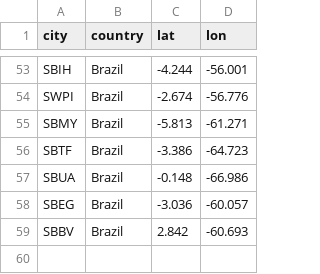
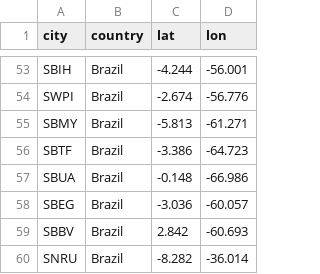
Before and after one commit to edomenico/edomenico, a CSV file: cities_transformed3.csv, drawn as a sheet; only a part is shown, gaps mark what is left out.

Commit message:
Update cities_transformed3.csv

```diff
--- a/cities_transformed3.csv
+++ b/cities_transformed3.csv
@@ -59 +59,2 @@ SBEG,Brazil,-3.036,-60.057
 SBBV,Brazil,2.842,-60.693
+SNRU,Brazil,-8.282,-36.014
```
